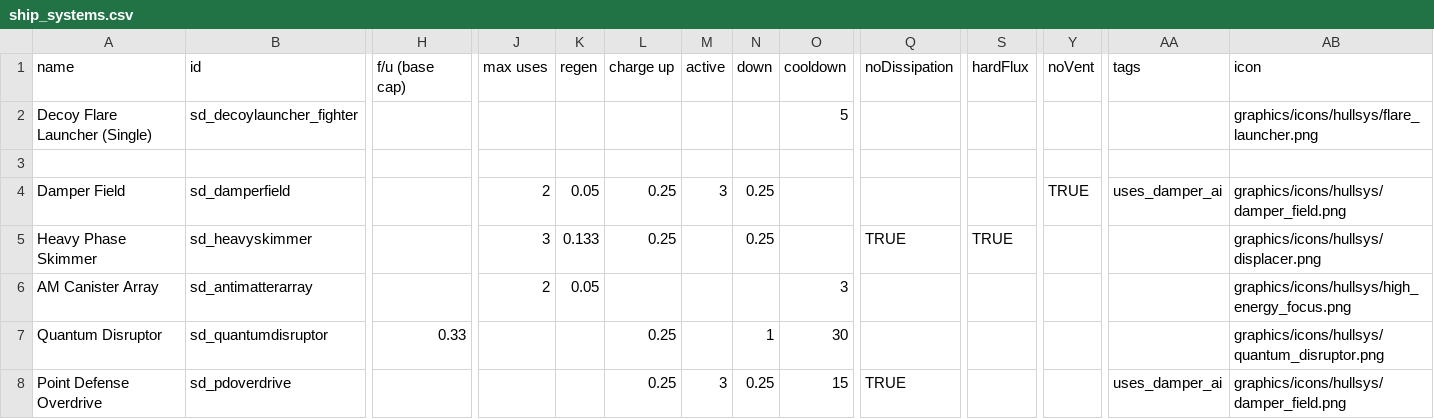
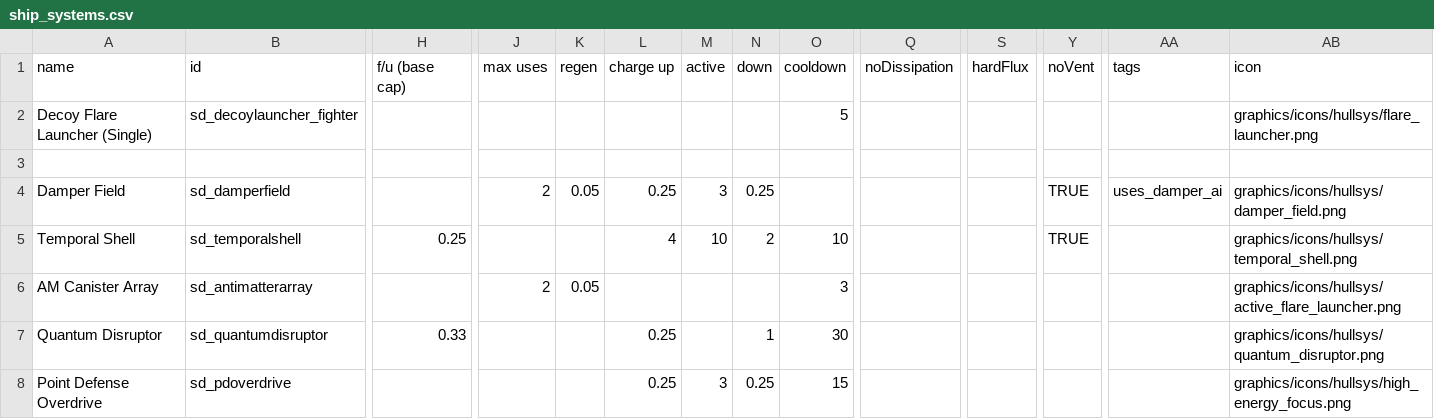
Before and after one commit to Sorrydough/Doughsector, a CSV file: data/shipsystems/ship_systems.csv, drawn as a sheet; only a part is shown, gaps mark what is left out; removed rows and columns are numbered as before the commit, all else as after; rows hold the shown columns only; the diff names each change by its address in the sheet, - before the commit and + after, or states it on an @@ line.

```diff
--- a/data/shipsystems/ship_systems.csv
+++ b/data/shipsystems/ship_systems.csv
-row 5: Heavy Phase Skimmer | sd_heavyskimmer |  | 3 | 0.133 | 0.25 |  | 0.25 |  | TRUE | TRUE |  |  | graphics/icons/hullsys/displacer.png
+row 5: Temporal Shell | sd_temporalshell | 0.25 |  |  | 4 | 10 | 2 | 10 |  |  | TRUE |  | graphics/icons/hullsys/temporal_shell.png
-AB6 (icon): graphics/icons/hullsys/high_energy_focus.png
+AB6 (icon): graphics/icons/hullsys/active_flare_launcher.png
-Q8 (noDissipation): TRUE
+Q8 (noDissipation): (empty)
-AA8 (tags): uses_damper_ai
+AA8 (tags): (empty)
-AB8 (icon): graphics/icons/hullsys/damper_field.png
+AB8 (icon): graphics/icons/hullsys/high_energy_focus.png
```
Also changed, not shown: data/hulls/ship_data.csv, 13 other files.
